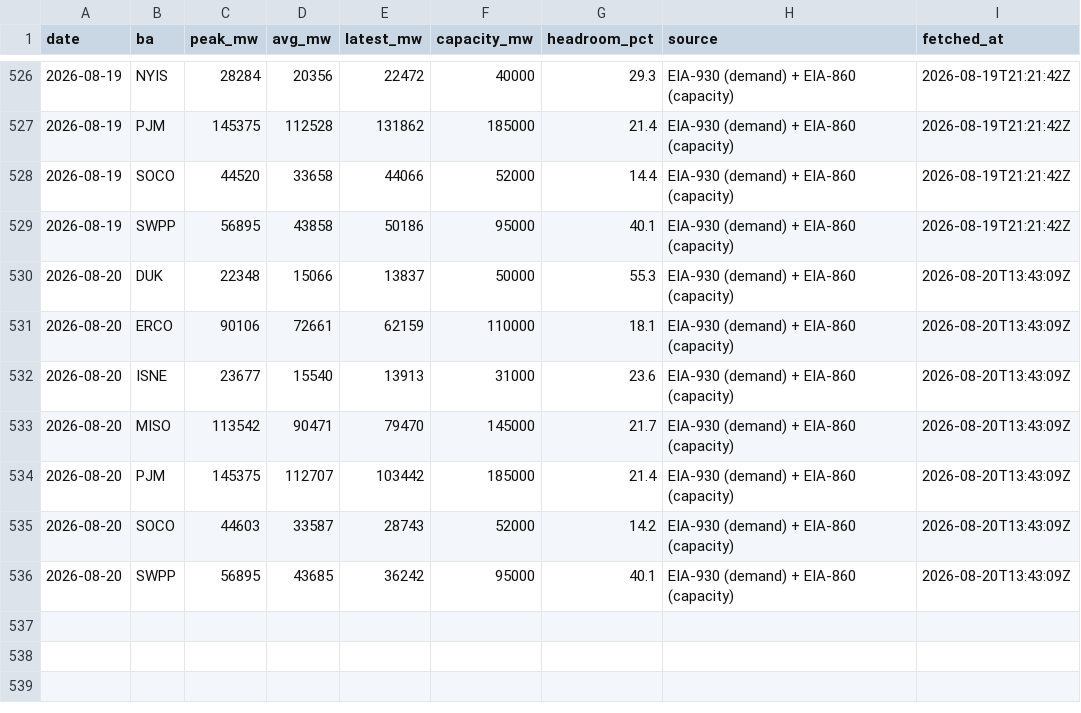
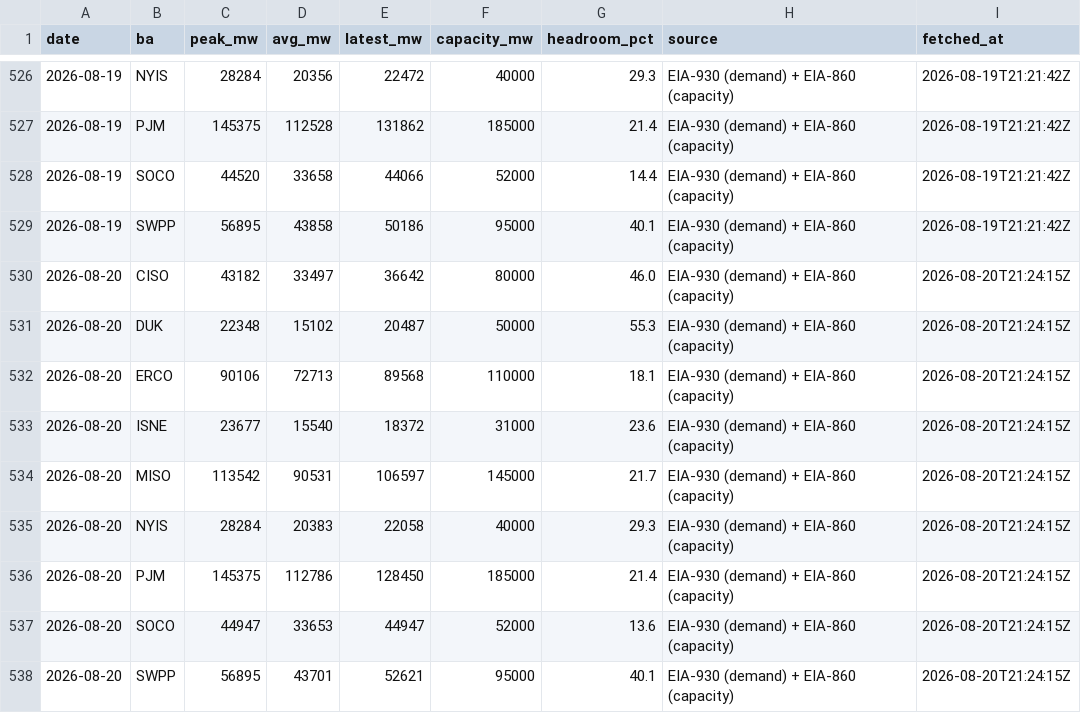
Before and after one commit to vijay-sachdeva/us-ai-infra, a CSV file: data/history/grid.csv, drawn as a sheet; only a part is shown, gaps mark what is left out.

```diff
--- a/data/history/grid.csv
+++ b/data/history/grid.csv
@@ -529,8 +529,10 @@ date,ba,peak_mw,avg_mw,latest_mw,capacity_mw,headroom_pct,source,fetched_at
 2026-08-19,SWPP,56895,43858,50186,95000,40.1,EIA-930 (demand) + EIA-860 (capacity),2026-08-19T21:21:42Z
-2026-08-20,DUK,22348,15066,13837,50000,55.3,EIA-930 (demand) + EIA-860 (capacity),2026-08-20T13:43:09Z
-2026-08-20,ERCO,90106,72661,62159,110000,18.1,EIA-930 (demand) + EIA-860 (capacity),2026-08-20T13:43:09Z
-2026-08-20,ISNE,23677,15540,13913,31000,23.6,EIA-930 (demand) + EIA-860 (capacity),2026-08-20T13:43:09Z
-2026-08-20,MISO,113542,90471,79470,145000,21.7,EIA-930 (demand) + EIA-860 (capacity),2026-08-20T13:43:09Z
-2026-08-20,PJM,145375,112707,103442,185000,21.4,EIA-930 (demand) + EIA-860 (capacity),2026-08-20T13:43:09Z
-2026-08-20,SOCO,44603,33587,28743,52000,14.2,EIA-930 (demand) + EIA-860 (capacity),2026-08-20T13:43:09Z
-2026-08-20,SWPP,56895,43685,36242,95000,40.1,EIA-930 (demand) + EIA-860 (capacity),2026-08-20T13:43:09Z
+2026-08-20,CISO,43182,33497,36642,80000,46.0,EIA-930 (demand) + EIA-860 (capacity),2026-08-20T21:24:15Z
+2026-08-20,DUK,22348,15102,20487,50000,55.3,EIA-930 (demand) + EIA-860 (capacity),2026-08-20T21:24:15Z
+2026-08-20,ERCO,90106,72713,89568,110000,18.1,EIA-930 (demand) + EIA-860 (capacity),2026-08-20T21:24:15Z
+2026-08-20,ISNE,23677,15540,18372,31000,23.6,EIA-930 (demand) + EIA-860 (capacity),2026-08-20T21:24:15Z
+2026-08-20,MISO,113542,90531,106597,145000,21.7,EIA-930 (demand) + EIA-860 (capacity),2026-08-20T21:24:15Z
+2026-08-20,NYIS,28284,20383,22058,40000,29.3,EIA-930 (demand) + EIA-860 (capacity),2026-08-20T21:24:15Z
+2026-08-20,PJM,145375,112786,128450,185000,21.4,EIA-930 (demand) + EIA-860 (capacity),2026-08-20T21:24:15Z
+2026-08-20,SOCO,44947,33653,44947,52000,13.6,EIA-930 (demand) + EIA-860 (capacity),2026-08-20T21:24:15Z
+2026-08-20,SWPP,56895,43701,52621,95000,40.1,EIA-930 (demand) + EIA-860 (capacity),2026-08-20T21:24:15Z
```
Also changed, not shown: data/history/gpu_prices.csv, data/history/power_econ.csv, 9 other files.
